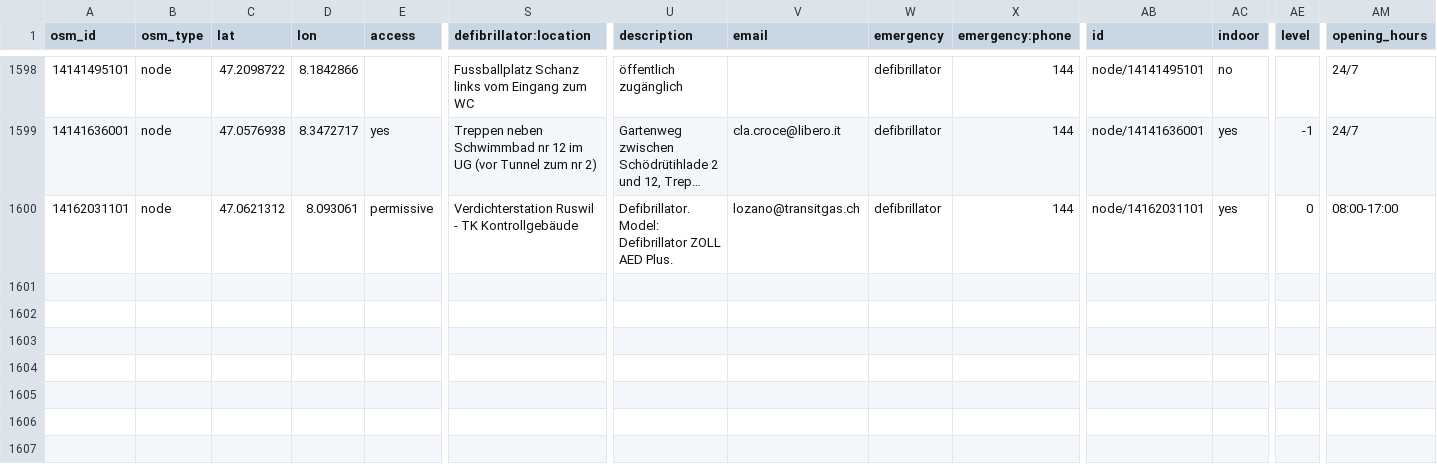
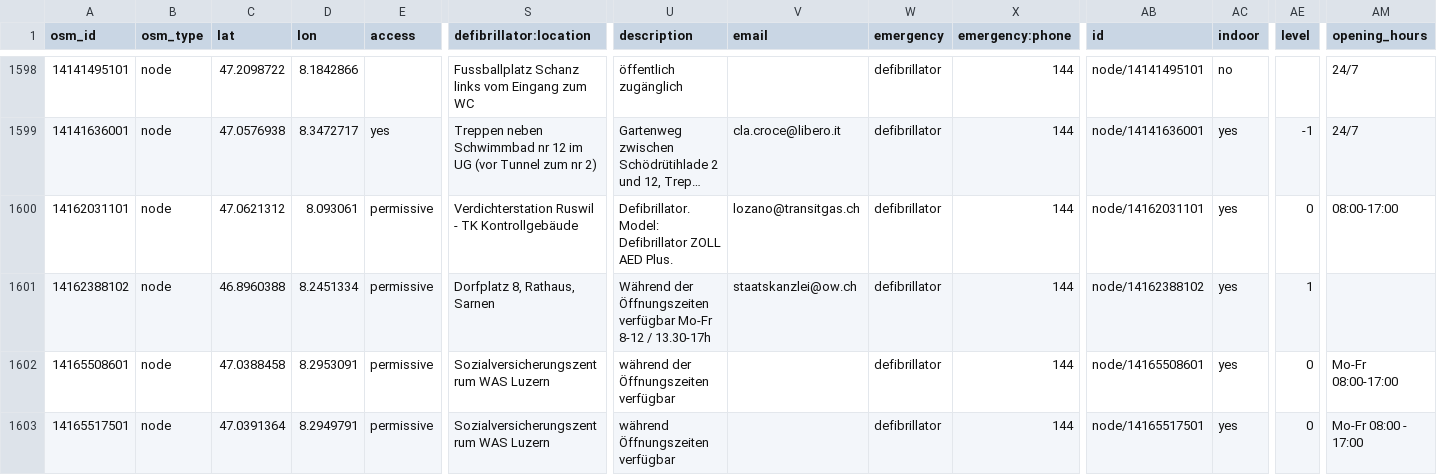
Before and after one commit to defikarte/defi_data, a CSV file: data/csv/defis_dispo_luks.csv, drawn as a sheet; only a part is shown, gaps mark what is left out; long unchanged cells end in …; rows hold the shown columns only; the diff names each change by its address in the sheet, - before the commit and + after, or states it on an @@ line.

```diff
--- a/data/csv/defis_dispo_luks.csv
+++ b/data/csv/defis_dispo_luks.csv
+row 1601: 14162388102 | node | 46.8960388 | 8.2451334 | permissive | Dorfplatz 8, Rathaus, Sarnen | Während der Öffnungszeiten verfügbar Mo-Fr 8-12 / 13.30-17h | staatskanzlei@ow.ch | defibrillator | 144 | node/14162388102 | yes | 1
+row 1602: 14165508601 | node | 47.0388458 | 8.2953091 | permissive | Sozialversicherungszentrum WAS Luzern | während der Öffnungszeiten verfügbar |  | defibrillator | 144 | node/14165508601 | yes | 0 | Mo-Fr 08:00-17:00
+row 1603: 14165517501 | node | 47.0391364 | 8.2949791 | permissive | Sozialversicherungszentrum WAS Luzern | während Öffnungszeiten verfügbar |  | defibrillator | 144 | node/14165517501 | yes | 0 | Mo-Fr 08:00 - 17:00
```
Also changed, not shown: data/csv/defis_kt_be.csv, data/csv/defis_kt_lu.csv, 12 other files.
